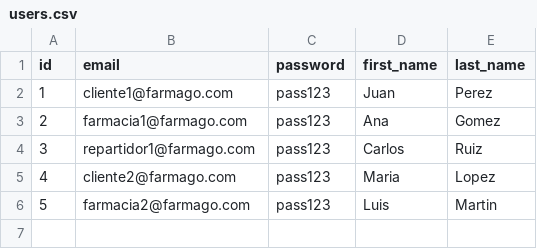
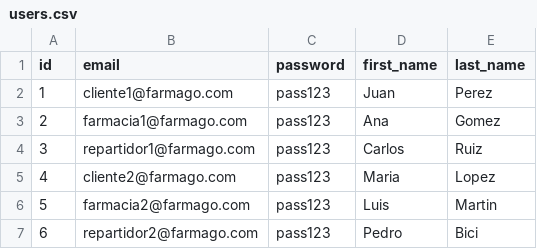
Before and after one commit to TheAle26/FarmaGo, a CSV file: data/users.csv, drawn as a sheet.

```diff
--- a/data/users.csv
+++ b/data/users.csv
@@ -6 +6,2 @@ id,email,password,first_name,last_name
 5,farmacia2@farmago.com,pass123,Luis,Martin
+6,repartidor2@farmago.com,pass123,Pedro,Bici
```
Also changed, not shown: 6 other files.
